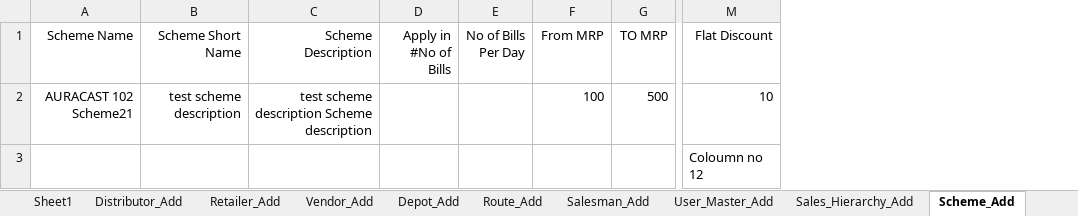
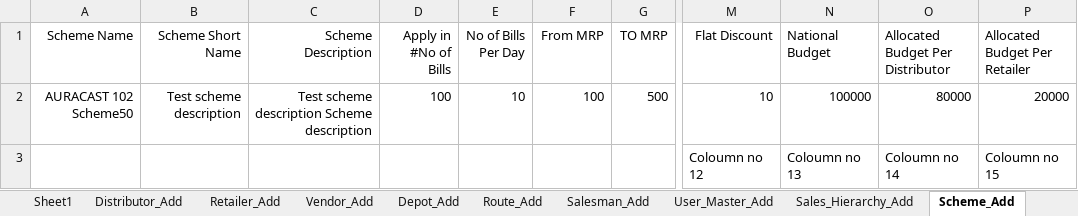
Before and after one commit to ankushghar1996/Havmor_Project, an Excel workbook: Excel_TestData/Excel_Havmor.xlsx, sheet Scheme_Add, drawn as a sheet; only a part is shown, gaps mark what is left out; values as stored, in another font and other column widths than the file's, no borders; the diff names each change by its address in the sheet, - before the commit and + after, or states it on an @@ line.

```diff
--- a/Excel_TestData/Excel_Havmor.xlsx (sheet Scheme_Add)
+++ b/Excel_TestData/Excel_Havmor.xlsx (sheet Scheme_Add)
+column N (National Budget), rows 2-3: 100000 | Coloumn no 13
+column O (Allocated Budget Per Distributor), rows 2-3: 80000 | Coloumn no 14
+column P (Allocated Budget Per Retailer), rows 2-3: 20000 | Coloumn no 15
-A2 (Scheme Name): AURACAST 102 Scheme21
+A2 (Scheme Name): AURACAST 102 Scheme50
-B2 (Scheme Short Name): test scheme description
+B2 (Scheme Short Name): Test scheme description
-C2 (Scheme Description): test scheme description Scheme description
+C2 (Scheme Description): Test scheme description Scheme description
-D2 (Apply in #No of Bills): (empty)
+D2 (Apply in #No of Bills): 100
-E2 (No of Bills Per Day): (empty)
+E2 (No of Bills Per Day): 10
```
Also changed, not shown: 9 other files.
